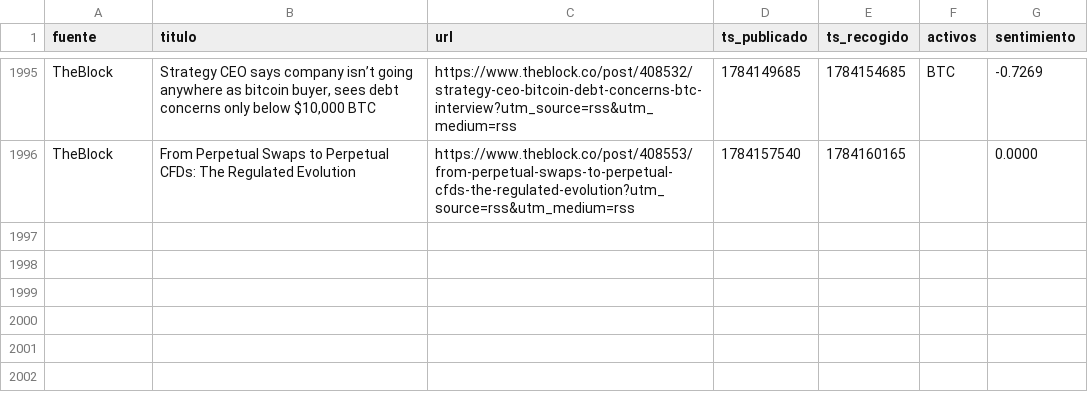
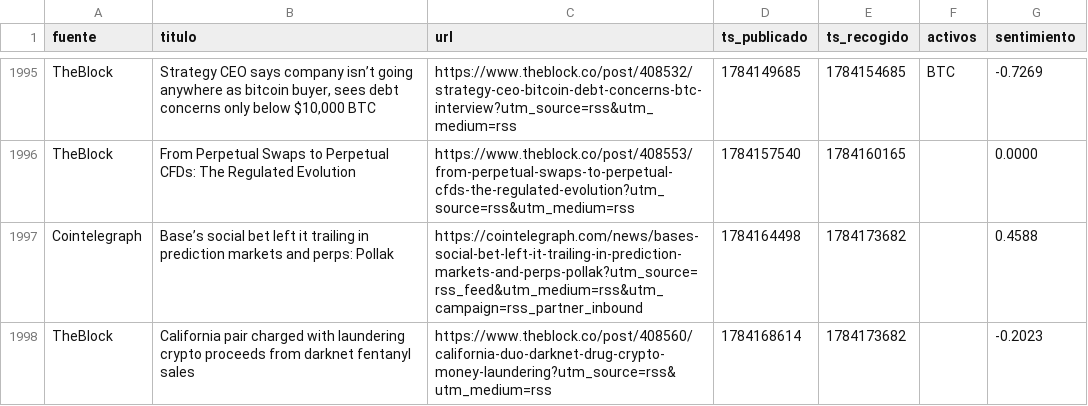
Before and after one commit to marcosgcuenta1/trading-bot, a CSV file: data/news.csv, drawn as a sheet; only a part is shown, gaps mark what is left out; the diff names each change by its address in the sheet, - before the commit and + after, or states it on an @@ line.

```diff
--- a/data/news.csv
+++ b/data/news.csv
+row 1997: Cointelegraph | Base’s social bet left it trailing in prediction markets and perps: Pollak | https://cointelegraph.com/news/bases-social-bet-left-it-trailing-in-prediction-markets-and-perps-pollak?utm_source=rss_feed&utm_medium=rss&utm_campaign=rss_partner_inbound | 1784164498 | 1784173682 |  | 0.4588
+row 1998: TheBlock | California pair charged with laundering crypto proceeds from darknet fentanyl sales | https://www.theblock.co/post/408560/california-duo-darknet-drug-crypto-money-laundering?utm_source=rss&utm_medium=rss | 1784168614 | 1784173682 |  | -0.2023
```
